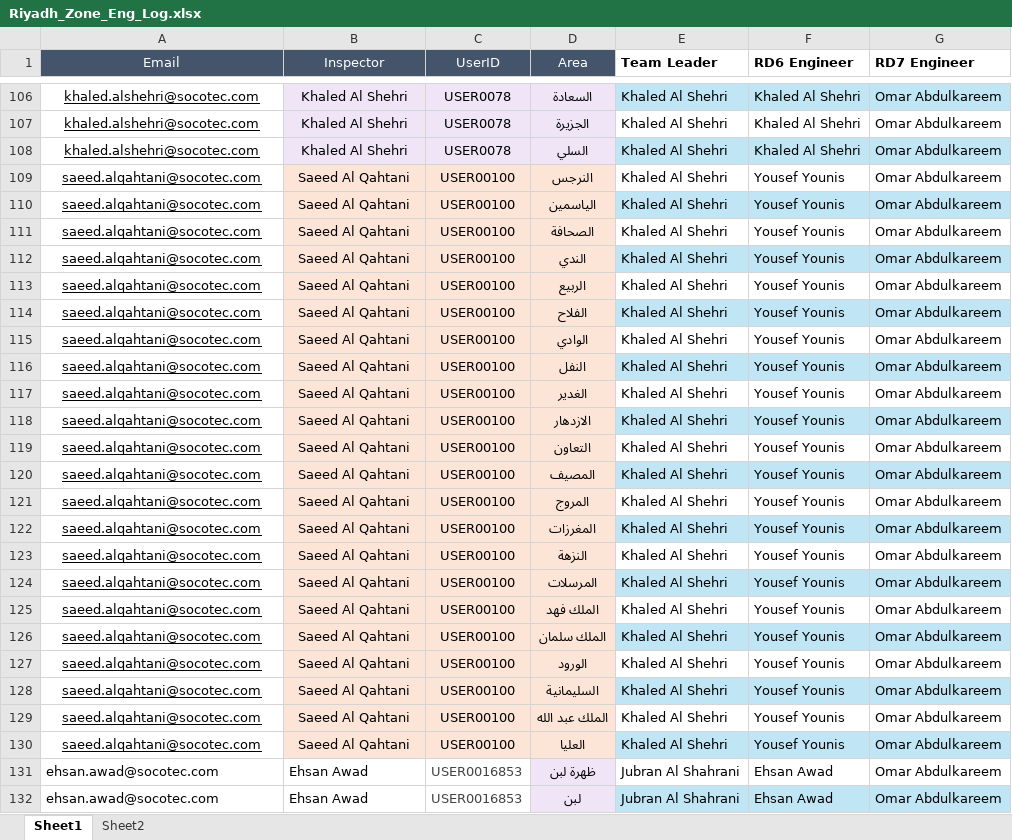
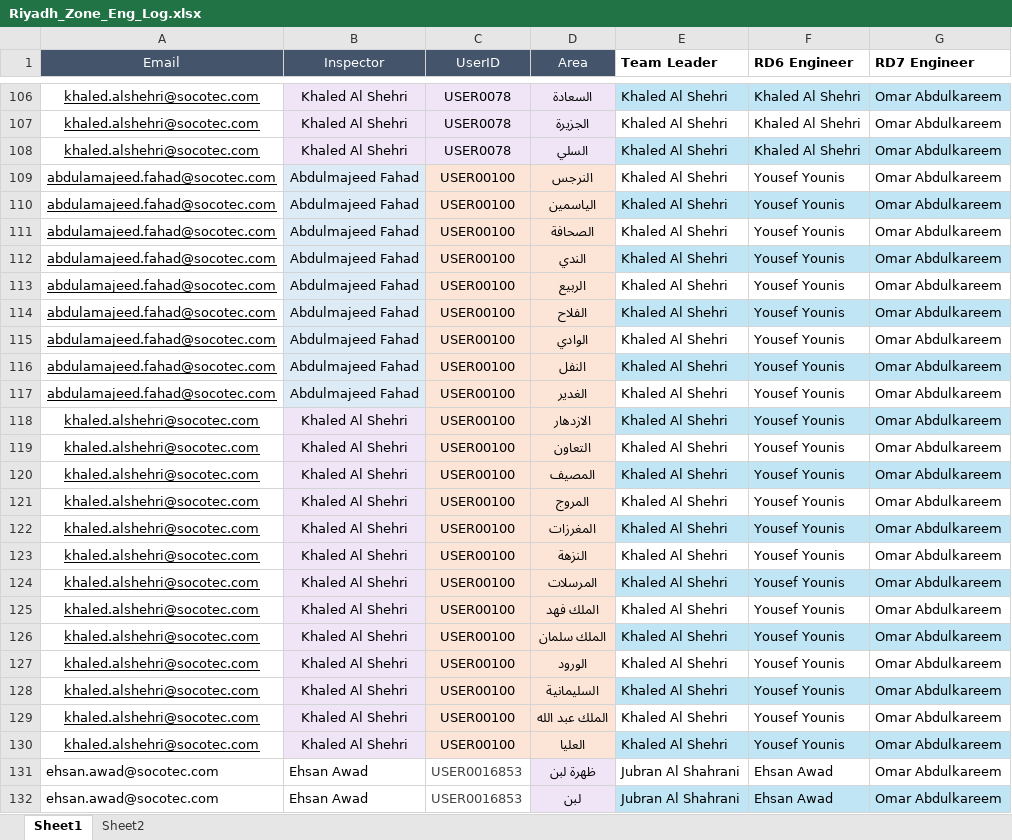
Before and after one commit to MohamedAlyMosaad/socotec-zone-manager, an Excel workbook: Riyadh_Zone_Eng_Log.xlsx, sheet Sheet1, drawn as a sheet; only a part is shown, gaps mark what is left out; values as stored, in another font and other column widths than the file's, no borders; table styles not drawn; the diff names each change by its address in the sheet, - before the commit and + after, or states it on an @@ line.

Commit message:
Add files via upload

```diff
--- a/Riyadh_Zone_Eng_Log.xlsx (sheet Sheet1)
+++ b/Riyadh_Zone_Eng_Log.xlsx (sheet Sheet1)
-A109:A117 (Email): saeed.alqahtani@socotec.com
+A109:A117 (Email): abdulamajeed.fahad@socotec.com
-B109:B117 (Inspector): Saeed Al Qahtani
+B109:B117 (Inspector): Abdulmajeed Fahad
-B109:B117 fill: #FCE4D6
+B109:B117 fill: #DDEBF7
-A118:A130 (Email): saeed.alqahtani@socotec.com
+A118:A130 (Email): khaled.alshehri@socotec.com
-B118:B130 (Inspector): Saeed Al Qahtani
+B118:B130 (Inspector): Khaled Al Shehri
-B118:B130 fill: #FCE4D6
+B118:B130 fill: #EFE5F7
```
